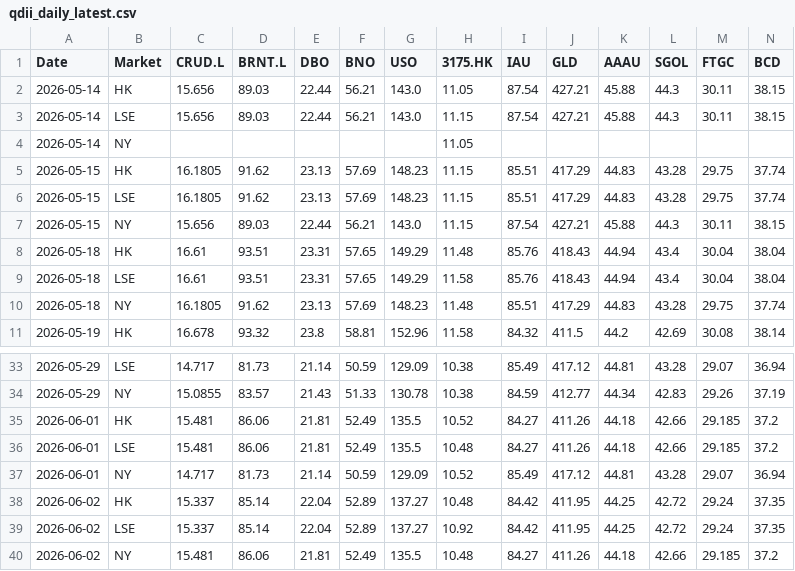
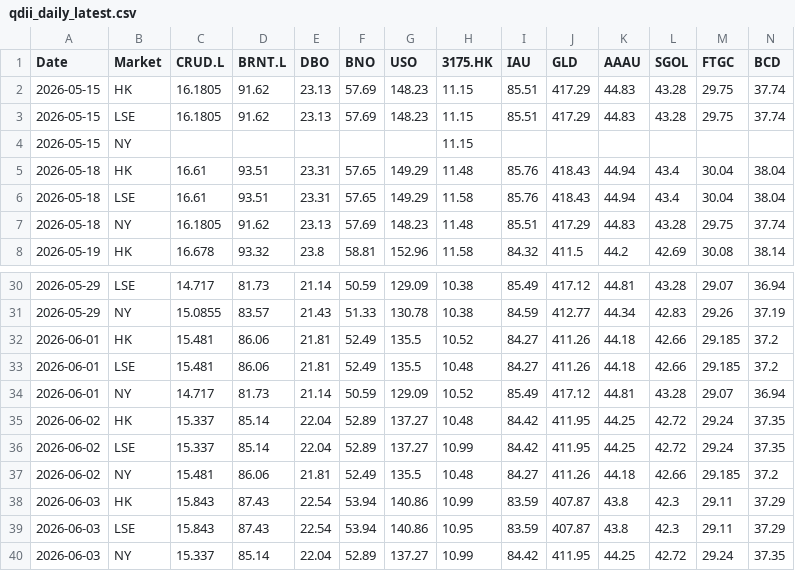
Before and after one commit to shichengchengya-web/iopv, a CSV file: output/qdii_daily_latest.csv, drawn as a sheet; only a part is shown, gaps mark what is left out; removed rows and columns are numbered as before the commit, all else as after; rows hold the shown columns only; the diff names each change by its address in the sheet, - before the commit and + after, or states it on an @@ line.

```diff
--- a/output/qdii_daily_latest.csv
+++ b/output/qdii_daily_latest.csv
-row 2: 2026-05-14 | HK | 15.656 | 89.03 | 22.44 | 56.21 | 143.0 | 11.05 | 87.54 | 427.21 | 45.88 | 44.3 | 30.11 | 38.15
-row 3: 2026-05-14 | LSE | 15.656 | 89.03 | 22.44 | 56.21 | 143.0 | 11.15 | 87.54 | 427.21 | 45.88 | 44.3 | 30.11 | 38.15
-row 4: 2026-05-14 | NY |  |  |  |  |  | 11.05
-row 7: 2026-05-15 | NY | 15.656 | 89.03 | 22.44 | 56.21 | 143.0 | 11.15 | 87.54 | 427.21 | 45.88 | 44.3 | 30.11 | 38.15
+row 4: 2026-05-15 | NY |  |  |  |  |  | 11.15
-H36 (3175.HK): 10.92
+H36 (3175.HK): 10.99
+row 38: 2026-06-03 | HK | 15.843 | 87.43 | 22.54 | 53.94 | 140.86 | 10.99 | 83.59 | 407.87 | 43.8 | 42.3 | 29.11 | 37.29
+row 39: 2026-06-03 | LSE | 15.843 | 87.43 | 22.54 | 53.94 | 140.86 | 10.95 | 83.59 | 407.87 | 43.8 | 42.3 | 29.11 | 37.29
+row 40: 2026-06-03 | NY | 15.337 | 85.14 | 22.04 | 52.89 | 137.27 | 10.99 | 84.42 | 411.95 | 44.25 | 42.72 | 29.24 | 37.35
```
